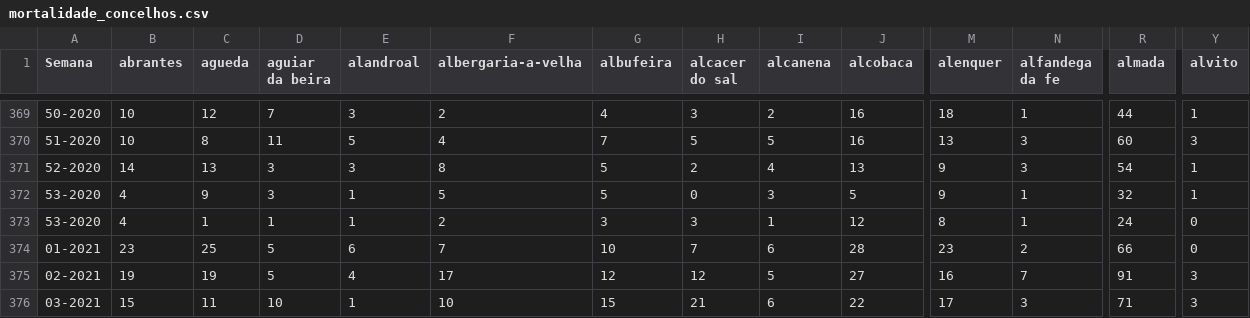
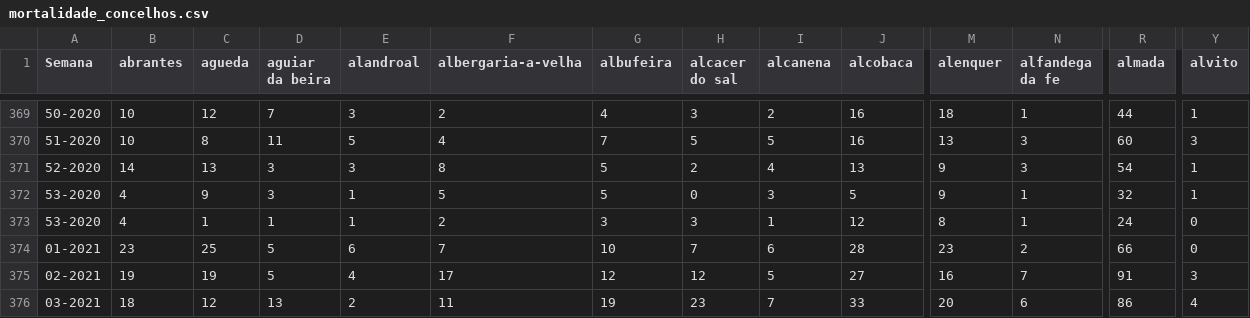
Before and after one commit to dssg-pt/dados-SICOeVM, a CSV file: mortalidade_concelhos.csv, drawn as a sheet; only a part is shown, gaps mark what is left out; the diff covers the shown part only; the diff names each change by its address in the sheet, - before the commit and + after, or states it on an @@ line.

```diff
--- a/mortalidade_concelhos.csv
+++ b/mortalidade_concelhos.csv
-B376 (abrantes): 15
+B376 (abrantes): 18
-C376 (agueda): 11
+C376 (agueda): 12
-D376 (aguiar da beira): 10
+D376 (aguiar da beira): 13
-E376 (alandroal): 1
+E376 (alandroal): 2
-F376 (albergaria-a-velha): 10
+F376 (albergaria-a-velha): 11
-G376 (albufeira): 15
+G376 (albufeira): 19
-H376 (alcacer do sal): 21
+H376 (alcacer do sal): 23
-I376 (alcanena): 6
+I376 (alcanena): 7
-J376 (alcobaca): 22
+J376 (alcobaca): 33
-M376 (alenquer): 17
+M376 (alenquer): 20
-N376 (alfandega da fe): 3
+N376 (alfandega da fe): 6
-R376 (almada): 71
+R376 (almada): 86
-Y376 (alvito): 3
+Y376 (alvito): 4
```
Also changed, not shown: 171 edited cells elsewhere in this file, 3 other files.
